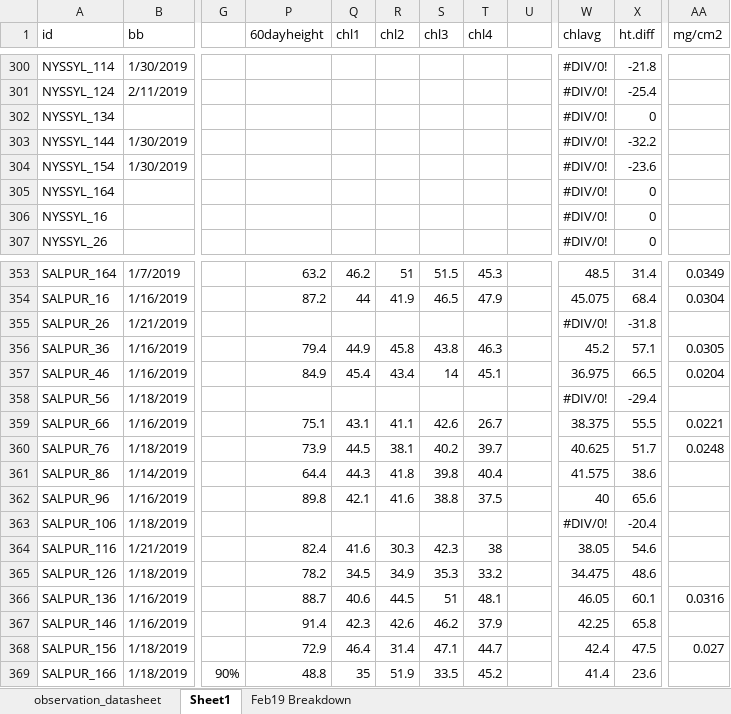
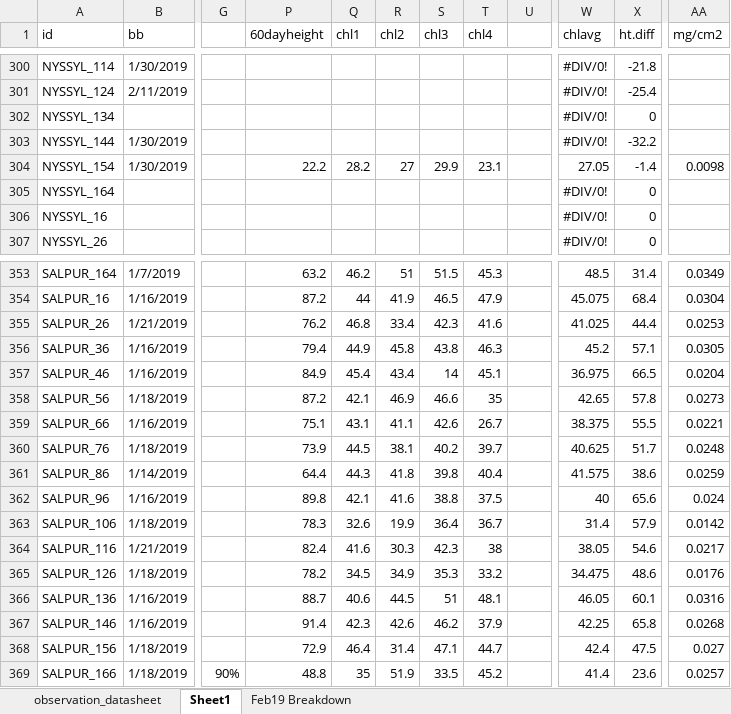
Before and after one commit to cchambe12/chillfreeze, an Excel workbook: data/observation_datasheet.xlsx, sheet Sheet1, drawn as a sheet; only a part is shown, gaps mark what is left out; values as stored, in another font and other column widths than the file's, no cell formats; the diff covers the shown part only; the diff names each change by its address in the sheet, - before the commit and + after, or states it on an @@ line.

Commit message:
lots of observations

```diff
--- a/data/observation_datasheet.xlsx (sheet Sheet1)
+++ b/data/observation_datasheet.xlsx (sheet Sheet1)
-P304 (60dayheight): (empty)
+P304 (60dayheight): 22.2
-Q304 (chl1): (empty)
+Q304 (chl1): 28.2
-R304 (chl2): (empty)
+R304 (chl2): 27
-S304 (chl3): (empty)
+S304 (chl3): 29.9
-T304 (chl4): (empty)
+T304 (chl4): 23.1
-W304 (chlavg): #DIV/0!
+W304 (chlavg): 27.05
-X304 (ht.diff): -23.6
+X304 (ht.diff): -1.4
-AA304 (mg/cm2): (empty)
+AA304 (mg/cm2): 0.0098
-P355 (60dayheight): (empty)
+P355 (60dayheight): 76.2
-Q355 (chl1): (empty)
+Q355 (chl1): 46.8
-R355 (chl2): (empty)
+R355 (chl2): 33.4
-S355 (chl3): (empty)
+S355 (chl3): 42.3
-T355 (chl4): (empty)
+T355 (chl4): 41.6
-W355 (chlavg): #DIV/0!
+W355 (chlavg): 41.025
-X355 (ht.diff): -31.8
+X355 (ht.diff): 44.4
-AA355 (mg/cm2): (empty)
+AA355 (mg/cm2): 0.0253
-P358 (60dayheight): (empty)
+P358 (60dayheight): 87.2
-Q358 (chl1): (empty)
+Q358 (chl1): 42.1
-R358 (chl2): (empty)
+R358 (chl2): 46.9
-S358 (chl3): (empty)
+S358 (chl3): 46.6
-T358 (chl4): (empty)
+T358 (chl4): 35
-W358 (chlavg): #DIV/0!
+W358 (chlavg): 42.65
-X358 (ht.diff): -29.4
+X358 (ht.diff): 57.8
-AA358 (mg/cm2): (empty)
+AA358 (mg/cm2): 0.0273
-AA361 (mg/cm2): (empty)
+AA361 (mg/cm2): 0.0259
-AA362 (mg/cm2): (empty)
+AA362 (mg/cm2): 0.024
-P363 (60dayheight): (empty)
+P363 (60dayheight): 78.3
-Q363 (chl1): (empty)
+Q363 (chl1): 32.6
-R363 (chl2): (empty)
+R363 (chl2): 19.9
-S363 (chl3): (empty)
+S363 (chl3): 36.4
-T363 (chl4): (empty)
+T363 (chl4): 36.7
-W363 (chlavg): #DIV/0!
+W363 (chlavg): 31.4
-X363 (ht.diff): -20.4
+X363 (ht.diff): 57.9
-AA363 (mg/cm2): (empty)
+AA363 (mg/cm2): 0.0142
-AA364 (mg/cm2): (empty)
+AA364 (mg/cm2): 0.0217
-AA365 (mg/cm2): (empty)
+AA365 (mg/cm2): 0.0176
-AA367 (mg/cm2): (empty)
+AA367 (mg/cm2): 0.0268
-AA369 (mg/cm2): (empty)
+AA369 (mg/cm2): 0.0257
```
Also changed, not shown: 729 edited cells elsewhere in this sheet, cell formats, 3 other files.
